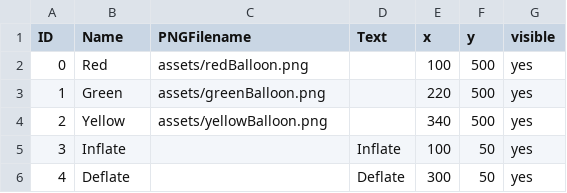
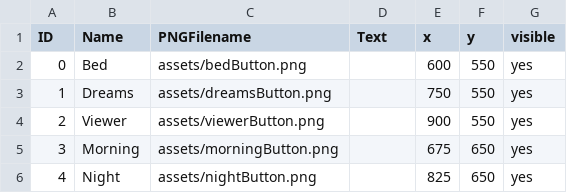
Before and after one commit to morrganlee/ClickablesSpeculativeTechnology, a CSV file: assets/clickableLayout.csv, drawn as a sheet.

Commit message:
added assets and changed colors

```diff
--- a/assets/clickableLayout.csv
+++ b/assets/clickableLayout.csv
@@ -1,6 +1,6 @@
 ID,Name,PNGFilename,Text,x,y,visible
-0,Red,assets/redBalloon.png,,100,500,yes
-1,Green,assets/greenBalloon.png,,220,500,yes
-2,Yellow,assets/yellowBalloon.png,,340,500,yes
-3,Inflate,,Inflate,100,50,yes
-4,Deflate,,Deflate,300,50,yes
+0,Bed,assets/bedButton.png,,600,550,yes
+1,Dreams,assets/dreamsButton.png,,750,550,yes
+2,Viewer,assets/viewerButton.png,,900,550,yes
+3,Morning,assets/morningButton.png,,675,650,yes
+4,Night,assets/nightButton.png,,825,650,yes
```
Also changed, not shown: 20 other files.
